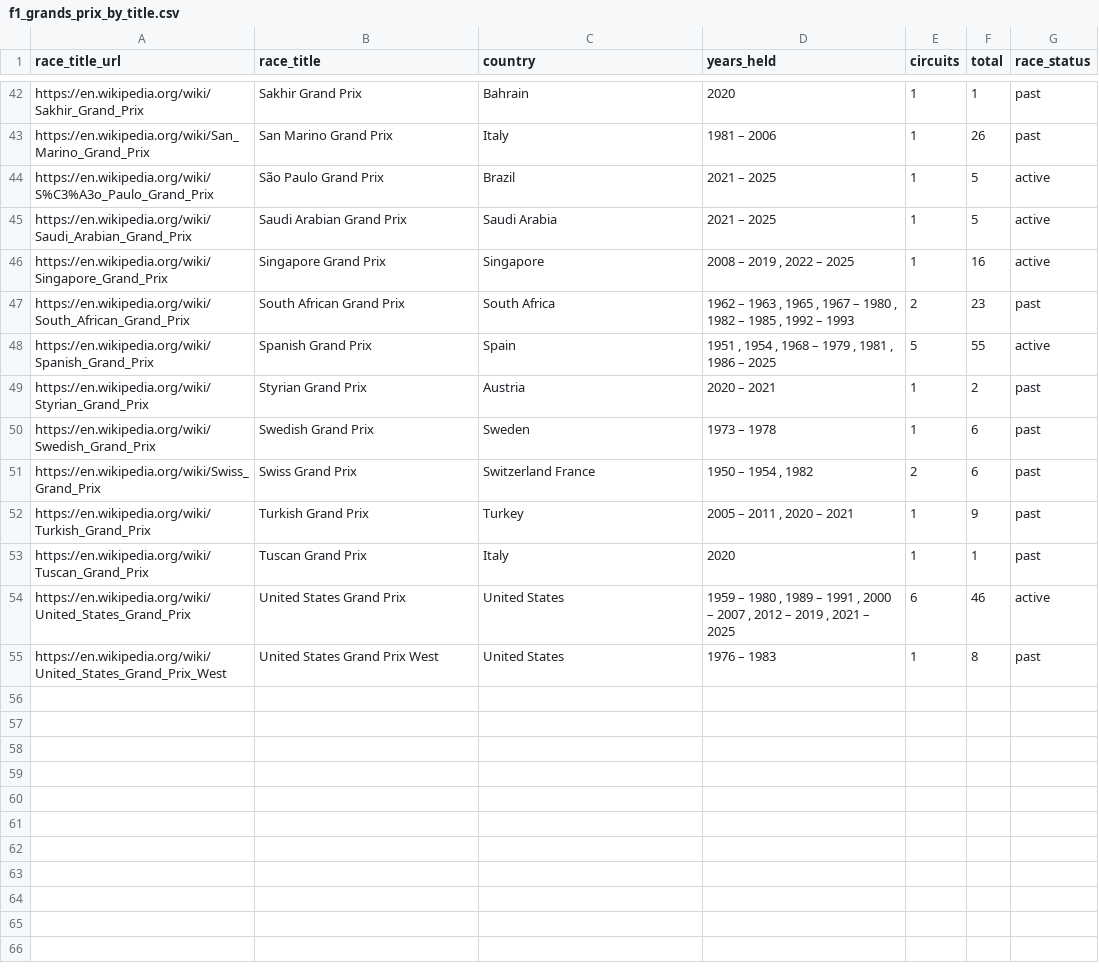
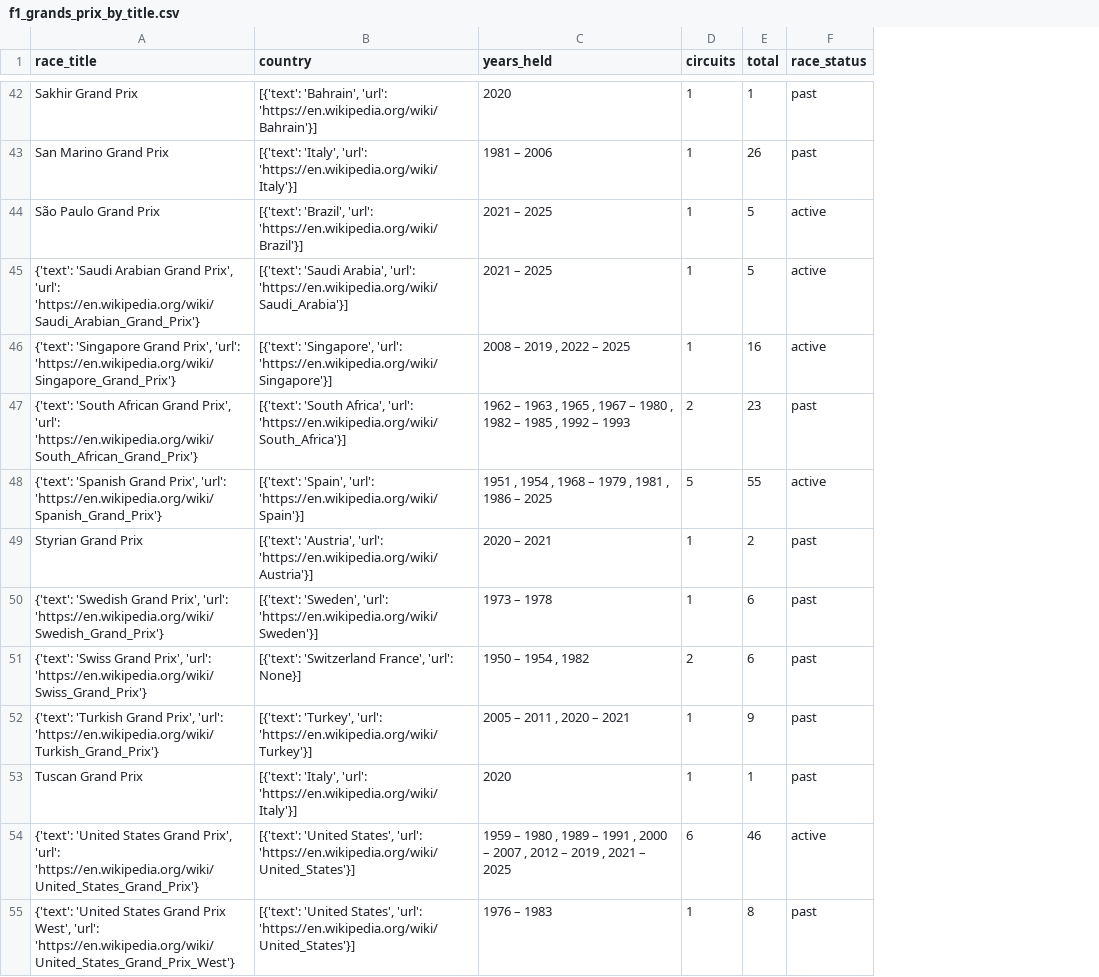
Before and after one commit to bgembalczyk/F1, a CSV file: data/wiki/grands_prix/f1_grands_prix_by_title.csv, drawn as a sheet; only a part is shown, gaps mark what is left out; removed rows and columns are numbered as before the commit, all else as after; the diff covers the shown part only; the diff names each change by its address in the sheet, - before the commit and + after, or states it on an @@ line.

Commit message:
lepszy grand_prix scraper

```diff
--- a/data/wiki/grands_prix/f1_grands_prix_by_title.csv
+++ b/data/wiki/grands_prix/f1_grands_prix_by_title.csv
-column A (race_title_url), rows 42-55: https://en.wikipedia.org/wiki/Sakhir_Grand_Prix | https://en.wikipedia.org/wiki/San_Marino_Grand_Prix | https://en.wikipedia.org/wiki/S%C3%A3o_Paulo_Grand_Prix | https://en.wikipedia.org/wiki/Saudi_Arabian_Grand_Prix | https://en.wikipedia.org/wiki/Singapore_Grand_Prix | https://en.wikipedia.org/wiki/South_African_Grand_Prix | https://en.wikipedia.org/wiki/Spanish_Grand_Prix | https://en.wikipedia.org/wiki/Styrian_Grand_Prix | https://en.wikipedia.org/wiki/Swedish_Grand_Prix | https://en.wikipedia.org/wiki/Swiss_Grand_Prix | https://en.wikipedia.org/wiki/Turkish_Grand_Prix | https://en.wikipedia.org/wiki/Tuscan_Grand_Prix | https://en.wikipedia.org/wiki/United_States_Grand_Prix | https://en.wikipedia.org/wiki/United_States_Grand_Prix_West
-B42 (country): Bahrain
+B42 (country): [{'text': 'Bahrain', 'url': 'https://en.wikipedia.org/wiki/Bahrain'}]
-B43 (country): Italy
+B43 (country): [{'text': 'Italy', 'url': 'https://en.wikipedia.org/wiki/Italy'}]
-B44 (country): Brazil
+B44 (country): [{'text': 'Brazil', 'url': 'https://en.wikipedia.org/wiki/Brazil'}]
-A45 (race_title): Saudi Arabian Grand Prix
+A45 (race_title): {'text': 'Saudi Arabian Grand Prix', 'url': 'https://en.wikipedia.org/wiki/Saudi_Arabian_Grand_Prix'}
-B45 (country): Saudi Arabia
+B45 (country): [{'text': 'Saudi Arabia', 'url': 'https://en.wikipedia.org/wiki/Saudi_Arabia'}]
-A46 (race_title): Singapore Grand Prix
+A46 (race_title): {'text': 'Singapore Grand Prix', 'url': 'https://en.wikipedia.org/wiki/Singapore_Grand_Prix'}
-B46 (country): Singapore
+B46 (country): [{'text': 'Singapore', 'url': 'https://en.wikipedia.org/wiki/Singapore'}]
-A47 (race_title): South African Grand Prix
+A47 (race_title): {'text': 'South African Grand Prix', 'url': 'https://en.wikipedia.org/wiki/South_African_Grand_Prix'}
-B47 (country): South Africa
+B47 (country): [{'text': 'South Africa', 'url': 'https://en.wikipedia.org/wiki/South_Africa'}]
-A48 (race_title): Spanish Grand Prix
+A48 (race_title): {'text': 'Spanish Grand Prix', 'url': 'https://en.wikipedia.org/wiki/Spanish_Grand_Prix'}
-B48 (country): Spain
+B48 (country): [{'text': 'Spain', 'url': 'https://en.wikipedia.org/wiki/Spain'}]
-B49 (country): Austria
+B49 (country): [{'text': 'Austria', 'url': 'https://en.wikipedia.org/wiki/Austria'}]
-A50 (race_title): Swedish Grand Prix
+A50 (race_title): {'text': 'Swedish Grand Prix', 'url': 'https://en.wikipedia.org/wiki/Swedish_Grand_Prix'}
-B50 (country): Sweden
+B50 (country): [{'text': 'Sweden', 'url': 'https://en.wikipedia.org/wiki/Sweden'}]
-A51 (race_title): Swiss Grand Prix
+A51 (race_title): {'text': 'Swiss Grand Prix', 'url': 'https://en.wikipedia.org/wiki/Swiss_Grand_Prix'}
-B51 (country): Switzerland France
+B51 (country): [{'text': 'Switzerland France', 'url': None}]
-A52 (race_title): Turkish Grand Prix
+A52 (race_title): {'text': 'Turkish Grand Prix', 'url': 'https://en.wikipedia.org/wiki/Turkish_Grand_Prix'}
-B52 (country): Turkey
+B52 (country): [{'text': 'Turkey', 'url': 'https://en.wikipedia.org/wiki/Turkey'}]
-B53 (country): Italy
+B53 (country): [{'text': 'Italy', 'url': 'https://en.wikipedia.org/wiki/Italy'}]
-A54 (race_title): United States Grand Prix
+A54 (race_title): {'text': 'United States Grand Prix', 'url': 'https://en.wikipedia.org/wiki/United_States_Grand_Prix'}
-B54:B55 (country): United States
+B54:B55 (country): [{'text': 'United States', 'url': 'https://en.wikipedia.org/wiki/United_States'}]
-A55 (race_title): United States Grand Prix West
+A55 (race_title): {'text': 'United States Grand Prix West', 'url': 'https://en.wikipedia.org/wiki/United_States_Grand_Prix_West'}
```
Also changed, not shown: 65 edited cells elsewhere in this file, 3 other files.
